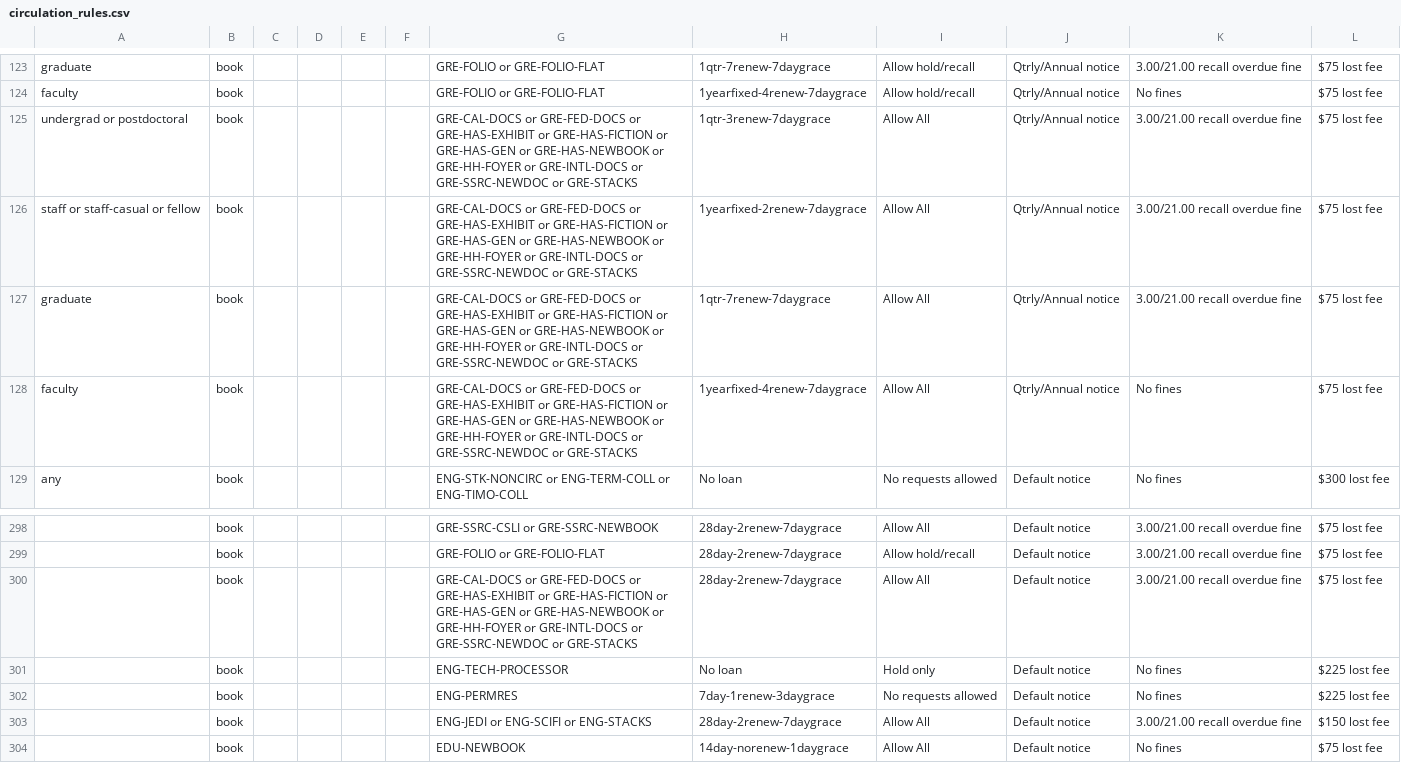
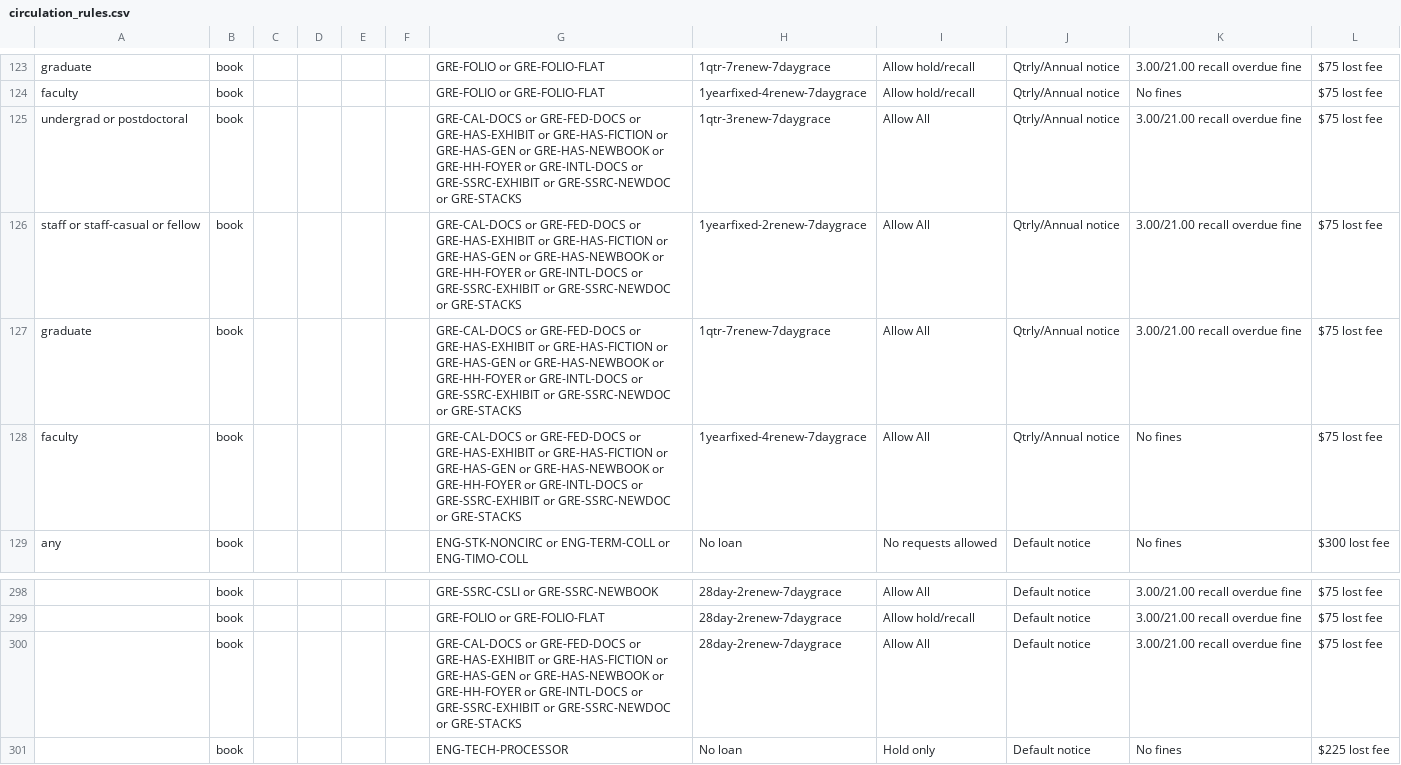
Before and after one commit to sul-dlss/SearchWorks, a CSV file: config/folio/prod/circulation_rules.csv, drawn as a sheet; only a part is shown, gaps mark what is left out; the shorter side is filled out with more unchanged rows; the diff names each change by its address in the sheet, - before the commit and + after, or states it on an @@ line.

```diff
--- a/config/folio/prod/circulation_rules.csv
+++ b/config/folio/prod/circulation_rules.csv
-G125:G128: …GRE-INTL-DOCS or GRE-SSRC-NEWDOC or…
+G125:G128: …GRE-INTL-DOCS or GRE-SSRC-EXHIBIT or GRE-SSRC-NEWDOC or…
-G300: …GRE-INTL-DOCS or GRE-SSRC-NEWDOC or…
+G300: …GRE-INTL-DOCS or GRE-SSRC-EXHIBIT or GRE-SSRC-NEWDOC or…
```
Also changed, not shown: config/folio/prod/locations.csv, 2 other files.
